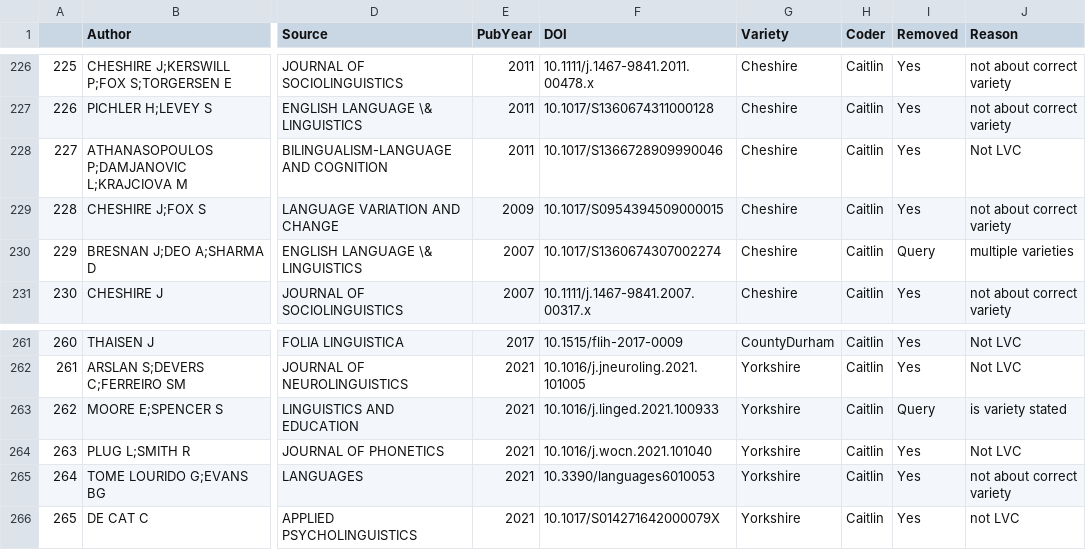
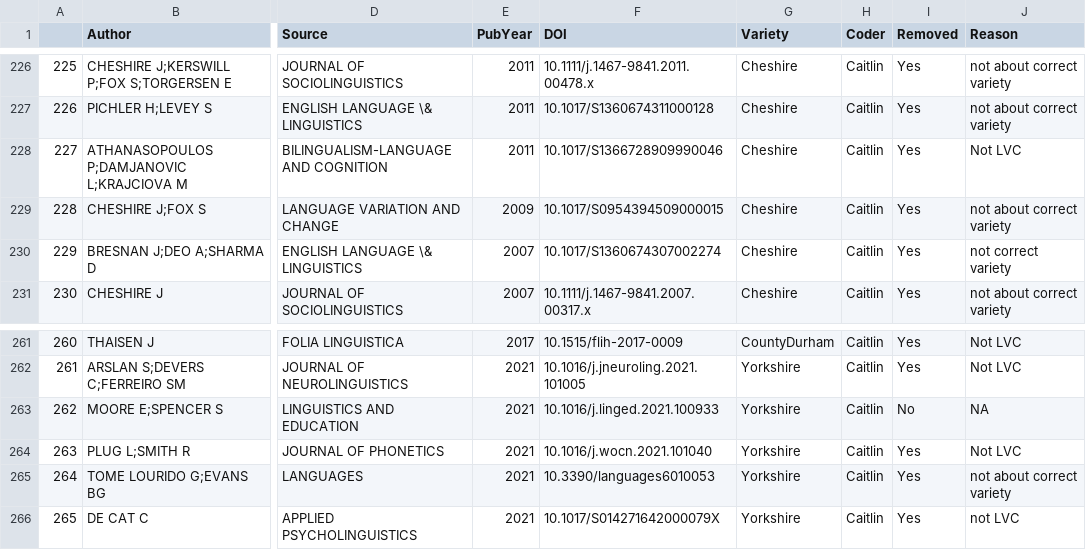
Before and after one commit to LiamKeeble/MinorityReport, a CSV file: studyData.csv, drawn as a sheet; only a part is shown, gaps mark what is left out; the diff covers the shown part only; the diff names each change by its address in the sheet, - before the commit and + after, or states it on an @@ line.

```diff
--- a/studyData.csv
+++ b/studyData.csv
-I230 (Removed): Query
+I230 (Removed): Yes
-J230 (Reason): multiple varieties
+J230 (Reason): not correct variety
-I263 (Removed): Query
+I263 (Removed): No
-J263 (Reason): is variety stated
+J263 (Reason): NA
```
Also changed, not shown: 23 edited cells elsewhere in this file.
